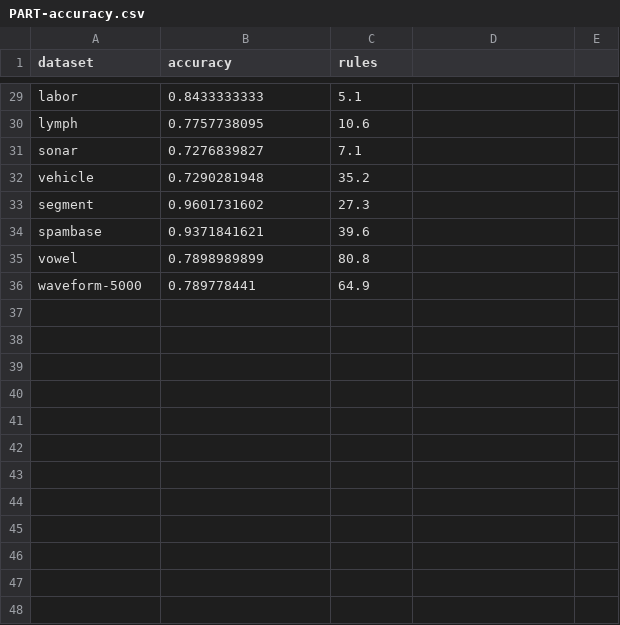
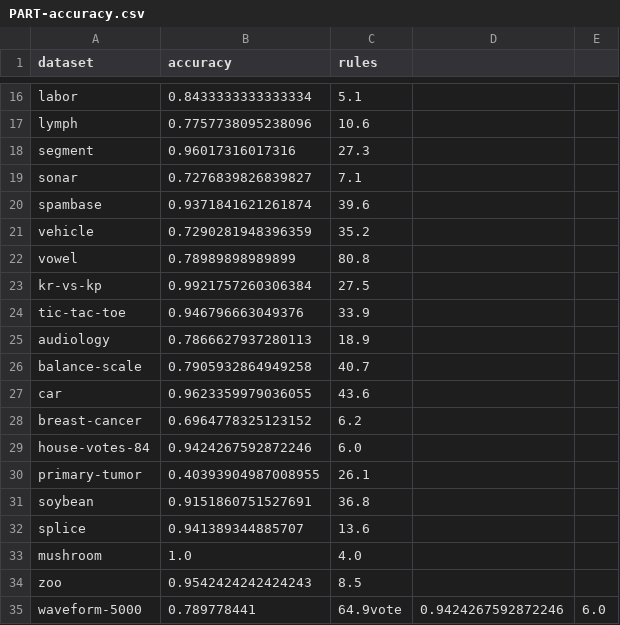
Before and after one commit to KIZI/EasyMiner-Benchmark, a CSV file: result/PART-accuracy.csv, drawn as a sheet; only a part is shown, gaps mark what is left out; removed rows and columns are numbered as before the commit, all else as after; the diff covers the shown part only; the diff names each change by its address in the sheet, - before the commit and + after, or states it on an @@ line.

```diff
--- a/result/PART-accuracy.csv
+++ b/result/PART-accuracy.csv
-B16 (accuracy): 0.8433333333
+B16 (accuracy): 0.8433333333333334
-B17 (accuracy): 0.7757738095
+B17 (accuracy): 0.7757738095238096
-row 31: sonar | 0.7276839827 | 7.1
-row 32: vehicle | 0.7290281948 | 35.2
-B18 (accuracy): 0.9601731602
+B18 (accuracy): 0.96017316017316
+row 19: sonar | 0.7276839826839827 | 7.1
-B20 (accuracy): 0.9371841621
+B20 (accuracy): 0.9371841621261874
+row 21: vehicle | 0.7290281948396359 | 35.2
-B22 (accuracy): 0.7898989899
+B22 (accuracy): 0.78989898989899
+row 23: kr-vs-kp | 0.9921757260306384 | 27.5
+row 24: tic-tac-toe | 0.946796663049376 | 33.9
+row 25: audiology | 0.7866627937280113 | 18.9
+row 26: balance-scale | 0.7905932864949258 | 40.7
+row 27: car | 0.9623359979036055 | 43.6
+row 28: breast-cancer | 0.6964778325123152 | 6.2
+row 29: house-votes-84 | 0.9424267592872246 | 6.0
+row 30: primary-tumor | 0.40393904987008955 | 26.1
+row 31: soybean | 0.9151860751527691 | 36.8
+row 32: splice | 0.941389344885707 | 13.6
+row 33: mushroom | 1.0 | 4.0
+row 34: zoo | 0.9542424242424243 | 8.5
-C35 (rules): 64.9
+C35 (rules): 64.9vote
-D35: (empty)
+D35: 0.9424267592872246
-E35: (empty)
+E35: 6.0
```
Also changed, not shown: 1 added row, 14 removed rows and 14 edited cells elsewhere in this file, result/J48-accuracy.csv, result/rCBA-accuracy.csv, 21 other files.
